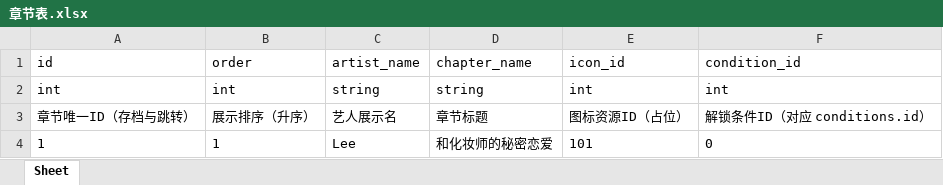
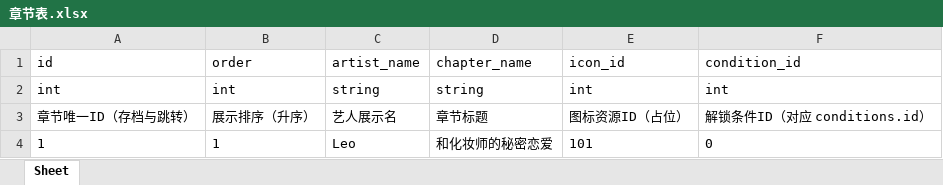
Before and after one commit to yanruosi/pubble-godot, an Excel workbook: data_src/xlsx表/章节表.xlsx, sheet Sheet, drawn as a sheet; values as stored, in another font and other column widths than the file's, no borders; the diff names each change by its address in the sheet, - before the commit and + after, or states it on an @@ line.

```diff
--- a/data_src/xlsx表/章节表.xlsx (sheet Sheet)
+++ b/data_src/xlsx表/章节表.xlsx (sheet Sheet)
-C4 (artist_name): Lee
+C4 (artist_name): Leo
```
Also changed, not shown: data_src/xlsx表/商城上架表.xlsx, data_src/xlsx表/投稿模板表.xlsx, 36 other files.
